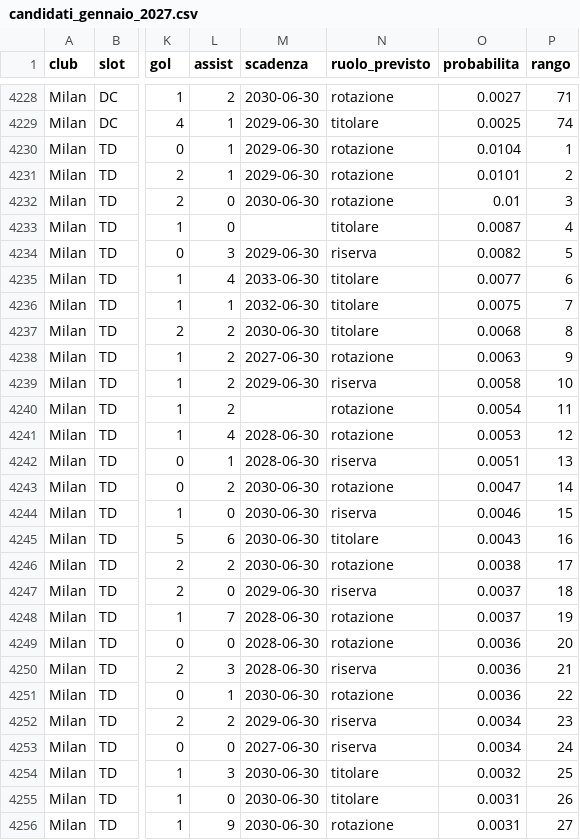
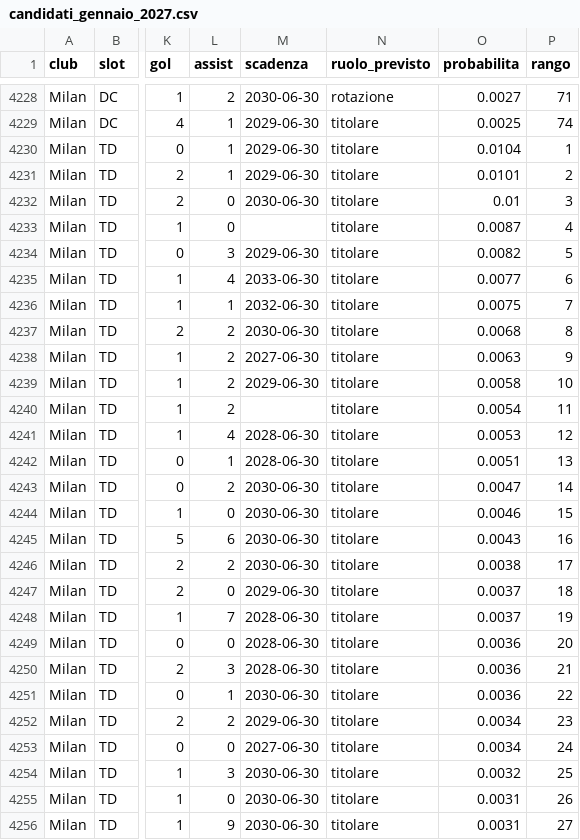
Before and after one commit to Vinavil334/xMercato, a CSV file: mercato/candidati_gennaio_2027.csv, drawn as a sheet; only a part is shown, gaps mark what is left out; the diff covers the shown part only; the diff names each change by its address in the sheet, - before the commit and + after, or states it on an @@ line.

```diff
--- a/mercato/candidati_gennaio_2027.csv
+++ b/mercato/candidati_gennaio_2027.csv
-N4230:N4232 (ruolo_previsto): rotazione
+N4230:N4232 (ruolo_previsto): titolare
-N4234 (ruolo_previsto): riserva
+N4234 (ruolo_previsto): titolare
-N4238 (ruolo_previsto): rotazione
+N4238 (ruolo_previsto): titolare
-N4239 (ruolo_previsto): riserva
+N4239 (ruolo_previsto): titolare
-N4240:N4241 (ruolo_previsto): rotazione
+N4240:N4241 (ruolo_previsto): titolare
-N4242 (ruolo_previsto): riserva
+N4242 (ruolo_previsto): titolare
-N4243 (ruolo_previsto): rotazione
+N4243 (ruolo_previsto): titolare
-N4244 (ruolo_previsto): riserva
+N4244 (ruolo_previsto): titolare
-N4246 (ruolo_previsto): rotazione
+N4246 (ruolo_previsto): titolare
-N4247 (ruolo_previsto): riserva
+N4247 (ruolo_previsto): titolare
-N4248:N4249 (ruolo_previsto): rotazione
+N4248:N4249 (ruolo_previsto): titolare
-N4250 (ruolo_previsto): riserva
+N4250 (ruolo_previsto): titolare
-N4251 (ruolo_previsto): rotazione
+N4251 (ruolo_previsto): titolare
-N4252:N4253 (ruolo_previsto): riserva
+N4252:N4253 (ruolo_previsto): titolare
-N4256 (ruolo_previsto): rotazione
+N4256 (ruolo_previsto): titolare
```
Also changed, not shown: 64 edited cells elsewhere in this file, mercato/fabbisogni_gennaio_2027.csv.
